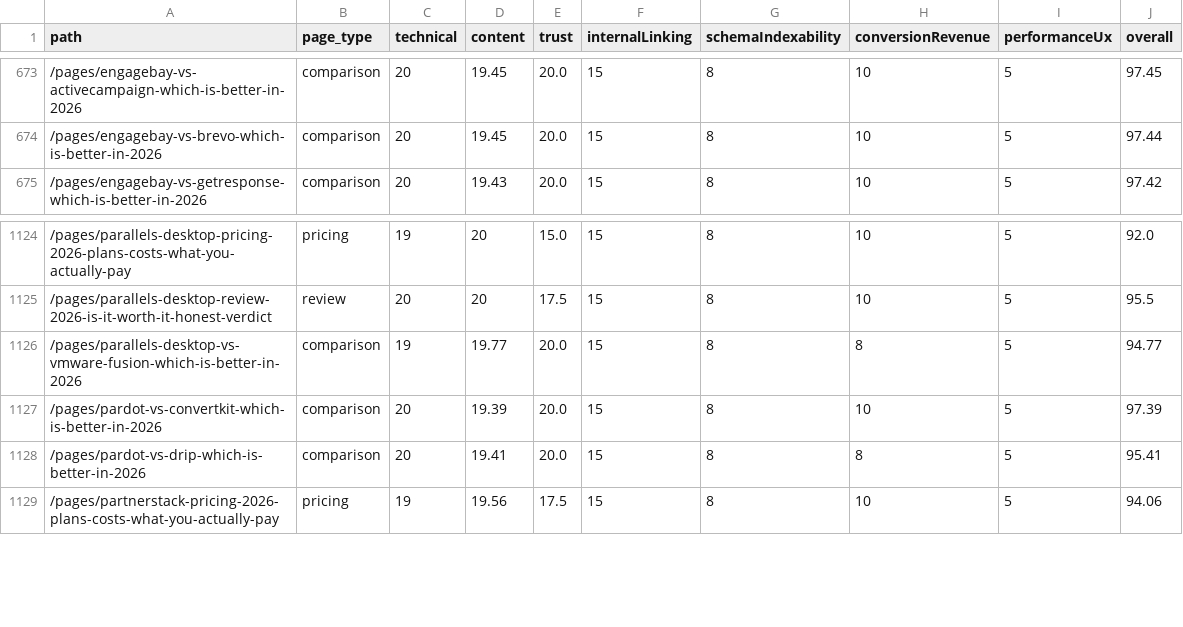
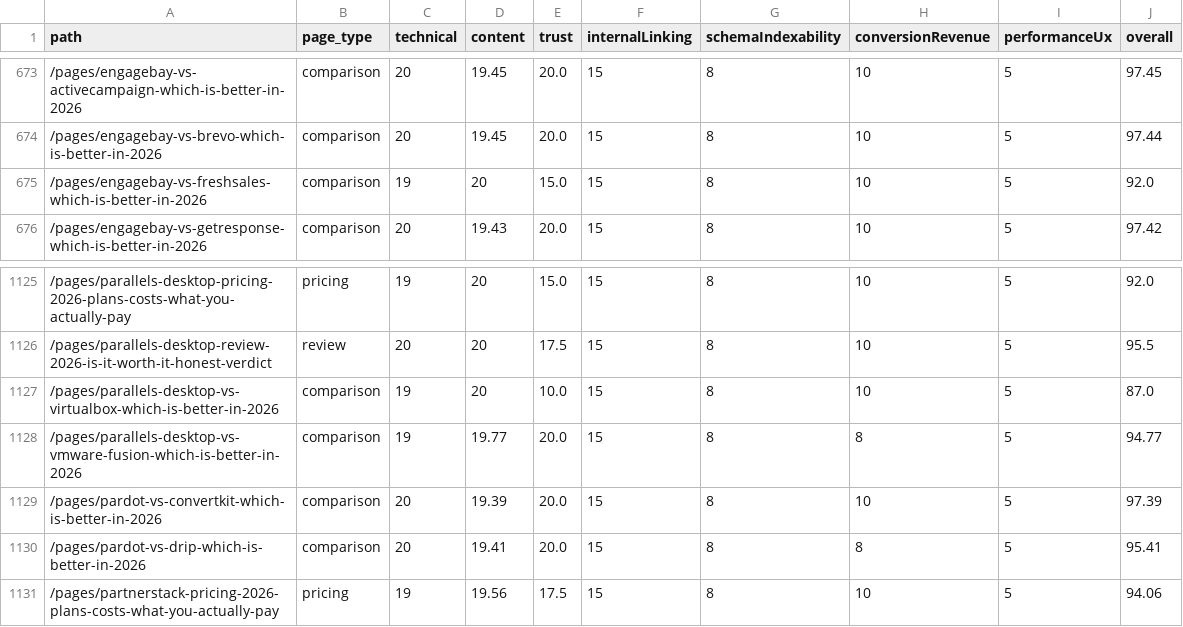
Before and after one commit to SoggyKitchen/intent-engine, a CSV file: seo/reports/page-quality-scores.csv, drawn as a sheet; only a part is shown, gaps mark what is left out.

Commit message:
ceo-daily: refresh GSC opportunities + SEO audit reports [skip ci]

```diff
--- a/seo/reports/page-quality-scores.csv
+++ b/seo/reports/page-quality-scores.csv
@@ -674,2 +674,3 @@ path,page_type,technical,content,trust,internalLinking,schemaIndexability,conver
 /pages/engagebay-vs-brevo-which-is-better-in-2026,comparison,20,19.45,20.0,15,8,10,5,97.44
+/pages/engagebay-vs-freshsales-which-is-better-in-2026,comparison,19,20,15.0,15,8,10,5,92.0
 /pages/engagebay-vs-getresponse-which-is-better-in-2026,comparison,20,19.43,20.0,15,8,10,5,97.42
@@ -1125,2 +1126,3 @@ path,page_type,technical,content,trust,internalLinking,schemaIndexability,conver
 /pages/parallels-desktop-review-2026-is-it-worth-it-honest-verdict,review,20,20,17.5,15,8,10,5,95.5
+/pages/parallels-desktop-vs-virtualbox-which-is-better-in-2026,comparison,19,20,10.0,15,8,10,5,87.0
 /pages/parallels-desktop-vs-vmware-fusion-which-is-better-in-2026,comparison,19,19.77,20.0,15,8,8,5,94.77
```
Also changed, not shown: 18 other files.
